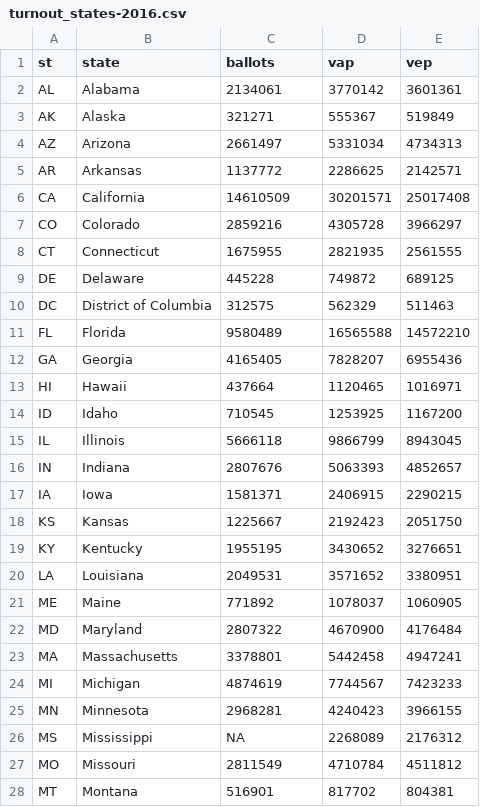
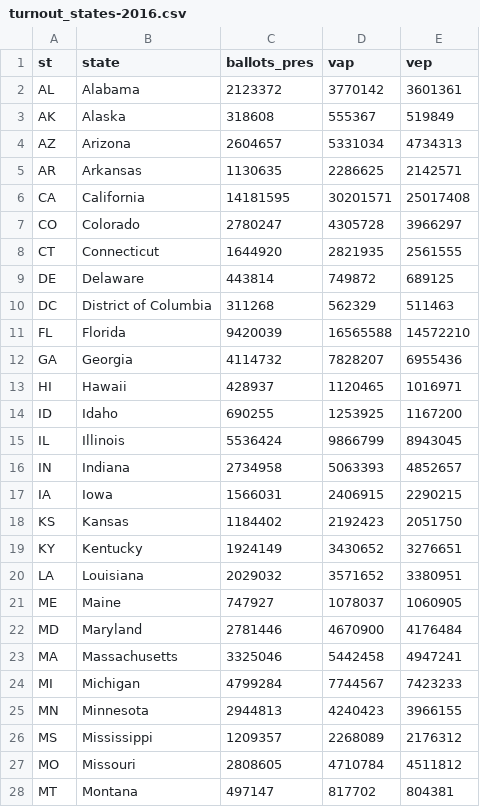
Before and after one commit to kuriwaki/kuriwaki.github.io, a CSV file: datasets/turnout_states-2016.csv, drawn as a sheet; only a part is shown; the diff covers the shown part only.

Commit message:
change numerator due to missing values

```diff
--- a/datasets/turnout_states-2016.csv
+++ b/datasets/turnout_states-2016.csv
@@ -1,28 +1,28 @@
-st,state,ballots,vap,vep
-AL,Alabama,2134061,3770142,3601361
-AK,Alaska,321271,555367,519849
-AZ,Arizona,2661497,5331034,4734313
-AR,Arkansas,1137772,2286625,2142571
-CA,California,14610509,30201571,25017408
-CO,Colorado,2859216,4305728,3966297
-CT,Connecticut,1675955,2821935,2561555
-DE,Delaware,445228,749872,689125
-DC,District of Columbia,312575,562329,511463
-FL,Florida,9580489,16565588,14572210
-GA,Georgia,4165405,7828207,6955436
-HI,Hawaii,437664,1120465,1016971
-ID,Idaho,710545,1253925,1167200
-IL,Illinois,5666118,9866799,8943045
-IN,Indiana,2807676,5063393,4852657
-IA,Iowa,1581371,2406915,2290215
-KS,Kansas,1225667,2192423,2051750
-KY,Kentucky,1955195,3430652,3276651
-LA,Louisiana,2049531,3571652,3380951
-ME,Maine,771892,1078037,1060905
-MD,Maryland,2807322,4670900,4176484
-MA,Massachusetts,3378801,5442458,4947241
-MI,Michigan,4874619,7744567,7423233
-MN,Minnesota,2968281,4240423,3966155
-MS,Mississippi,NA,2268089,2176312
-MO,Missouri,2811549,4710784,4511812
-MT,Montana,516901,817702,804381
+st,state,ballots_pres,vap,vep
+AL,Alabama,2123372,3770142,3601361
+AK,Alaska,318608,555367,519849
+AZ,Arizona,2604657,5331034,4734313
+AR,Arkansas,1130635,2286625,2142571
+CA,California,14181595,30201571,25017408
+CO,Colorado,2780247,4305728,3966297
+CT,Connecticut,1644920,2821935,2561555
+DE,Delaware,443814,749872,689125
+DC,District of Columbia,311268,562329,511463
+FL,Florida,9420039,16565588,14572210
+GA,Georgia,4114732,7828207,6955436
+HI,Hawaii,428937,1120465,1016971
+ID,Idaho,690255,1253925,1167200
+IL,Illinois,5536424,9866799,8943045
+IN,Indiana,2734958,5063393,4852657
+IA,Iowa,1566031,2406915,2290215
+KS,Kansas,1184402,2192423,2051750
+KY,Kentucky,1924149,3430652,3276651
+LA,Louisiana,2029032,3571652,3380951
+ME,Maine,747927,1078037,1060905
+MD,Maryland,2781446,4670900,4176484
+MA,Massachusetts,3325046,5442458,4947241
+MI,Michigan,4799284,7744567,7423233
+MN,Minnesota,2944813,4240423,3966155
+MS,Mississippi,1209357,2268089,2176312
+MO,Missouri,2808605,4710784,4511812
+MT,Montana,497147,817702,804381
```
Also changed, not shown: 24 edited cells elsewhere in this file.
